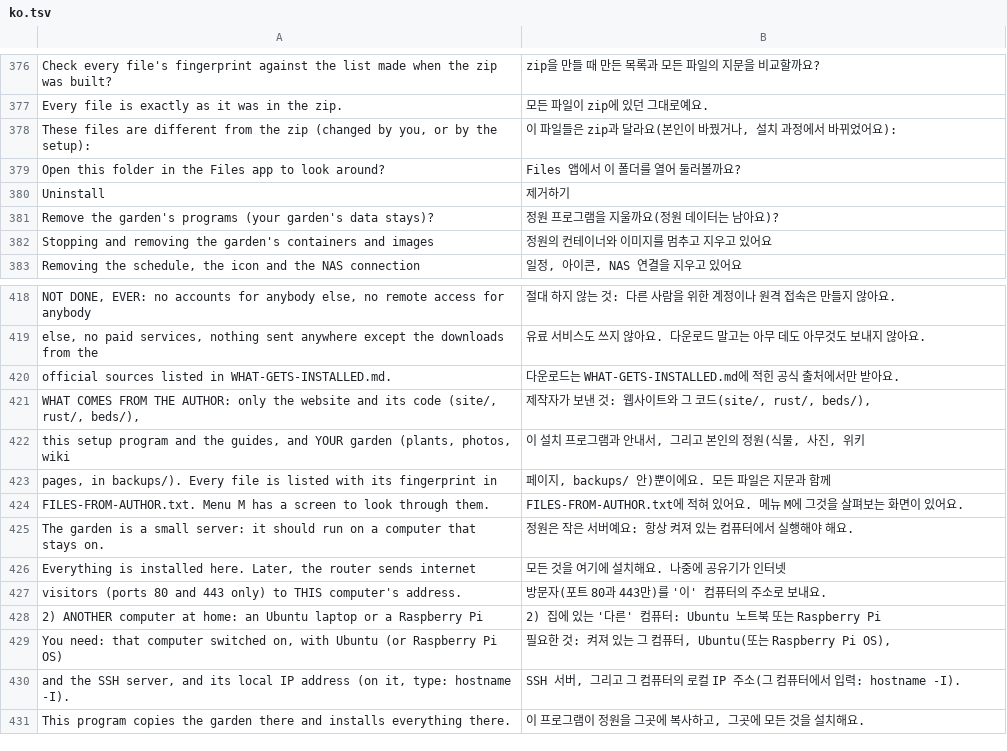
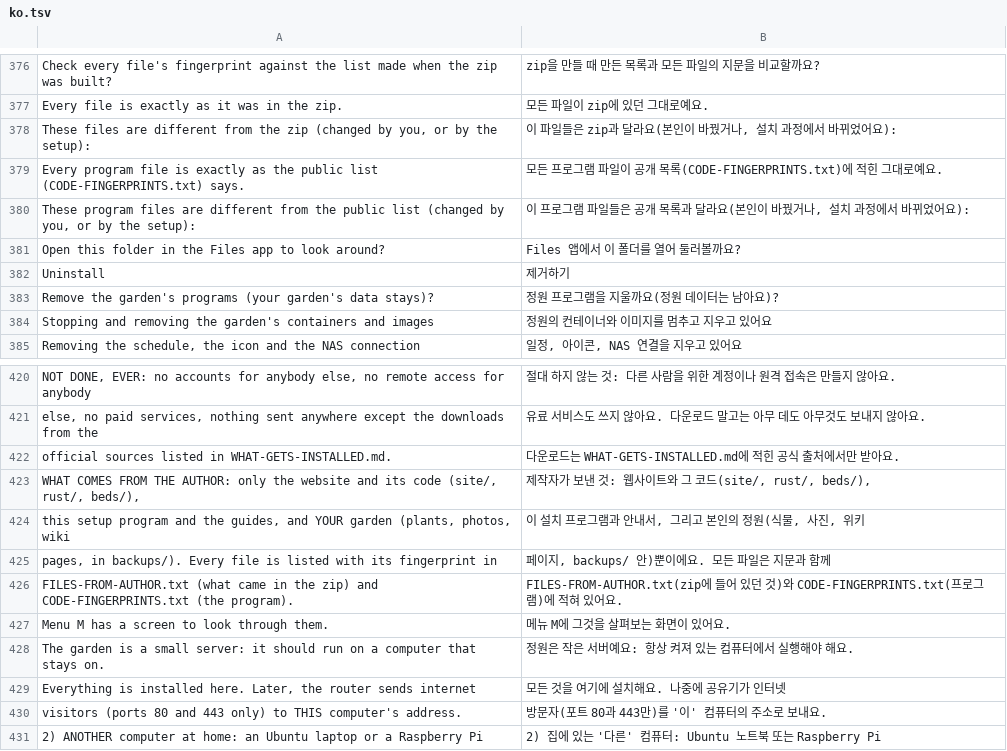
Before and after one commit to netnovaops-training/garden-for-all, a TSV file: lang/ko.tsv, drawn as a sheet; only a part is shown, gaps mark what is left out; the shorter side is filled out with more unchanged rows; removed rows and columns are numbered as before the commit, all else as after; the diff names each change by its address in the sheet, - before the commit and + after, or states it on an @@ line.

```diff
--- a/lang/ko.tsv
+++ b/lang/ko.tsv
+row 379: Every program file is exactly as the public list (CODE-FINGERPRINTS.txt) says. | 모든 프로그램 파일이 공개 목록(CODE-FINGERPRINTS.txt)에 적힌 그대로예요.
+row 380: These program files are different from the public list (changed by you, or by the setup): | 이 프로그램 파일들은 공개 목록과 달라요(본인이 바꿨거나, 설치 과정에서 바뀌었어요):
-row 424: FILES-FROM-AUTHOR.txt. Menu M has a screen to look through them. | FILES-FROM-AUTHOR.txt에 적혀 있어요. 메뉴 M에 그것을 살펴보는 화면이 있어요.
+row 426: FILES-FROM-AUTHOR.txt (what came in the zip) and CODE-FINGERPRINTS.txt (the program). | FILES-FROM-AUTHOR.txt(zip에 들어 있던 것)와 CODE-FINGERPRINTS.txt(프로그램)에 적혀 있어요.
+row 427: Menu M has a screen to look through them. | 메뉴 M에 그것을 살펴보는 화면이 있어요.
```
Also changed, not shown: 29 other files.
